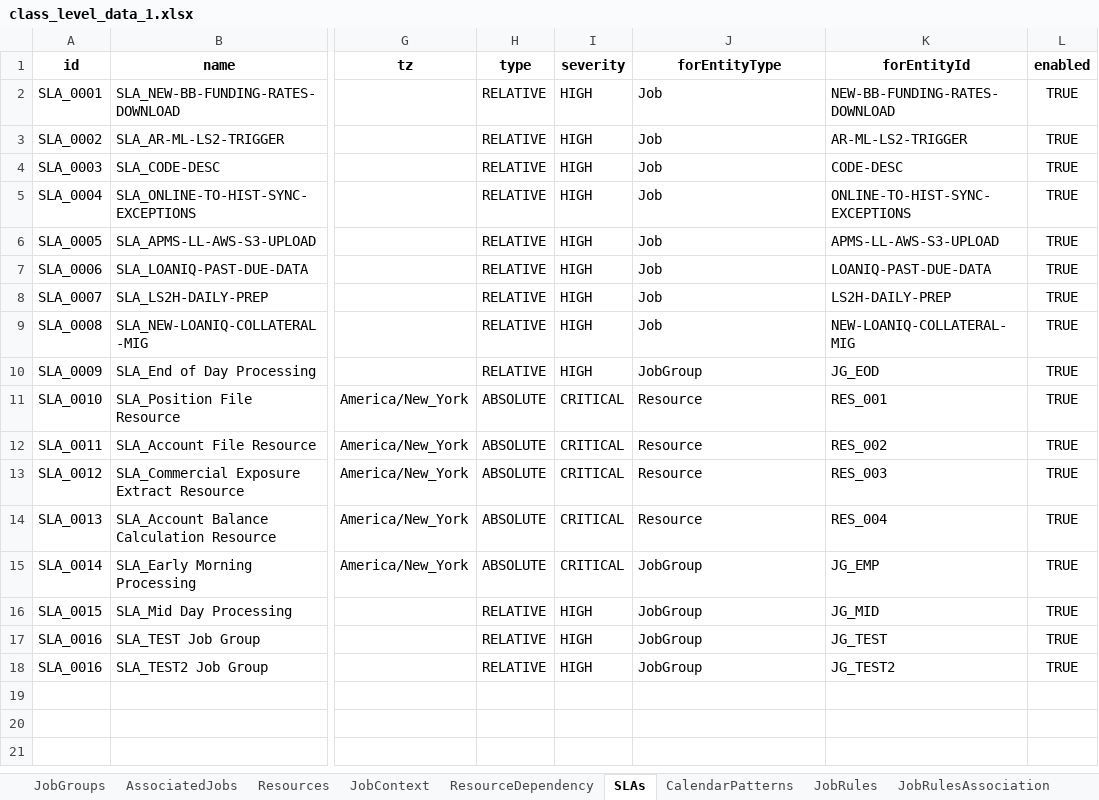
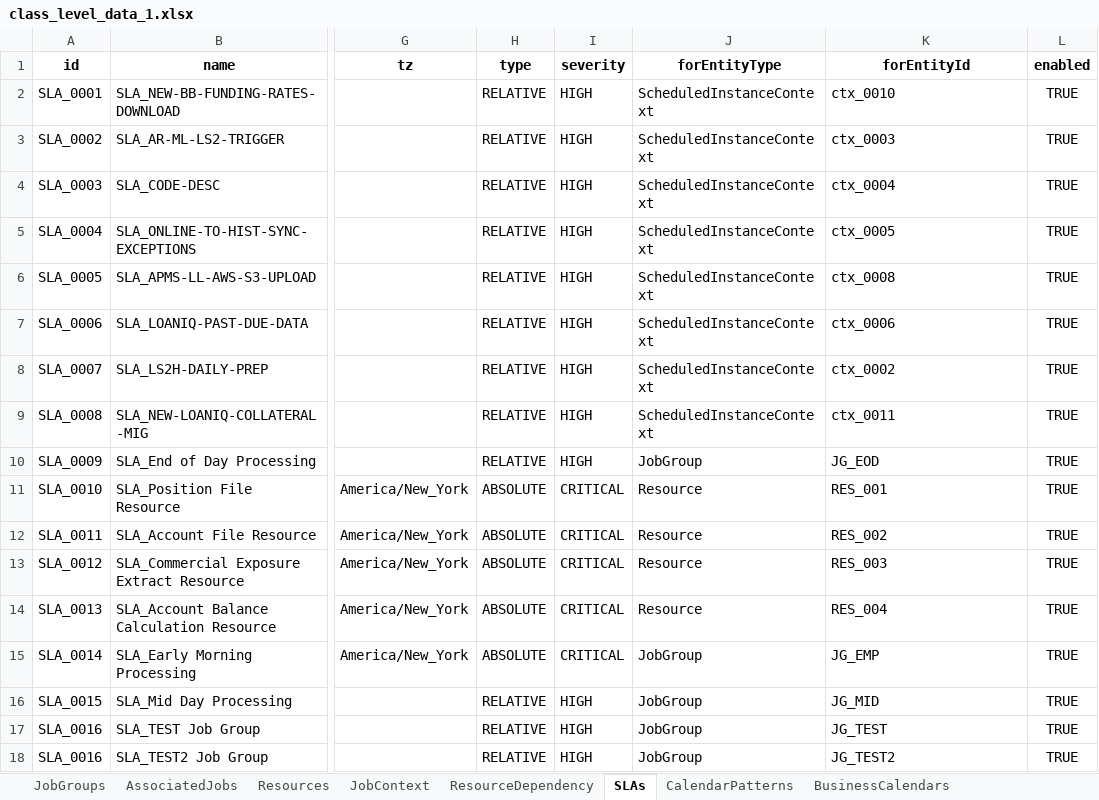
Before and after one commit to rohit051989/OpenAIAgents, an Excel workbook: KG/Batch_KG/sample_data/class_level_data_1.xlsx, sheet SLAs, drawn as a sheet; only a part is shown, gaps mark what is left out; values as stored, in another font and other column widths than the file's, no borders; the diff names each change by its address in the sheet, - before the commit and + after, or states it on an @@ line.

```diff
--- a/KG/Batch_KG/sample_data/class_level_data_1.xlsx (sheet SLAs)
+++ b/KG/Batch_KG/sample_data/class_level_data_1.xlsx (sheet SLAs)
-sheet tab: JobRules
+sheet tab: BusinessCalendars
-J2:J9 (forEntityType): Job
+J2:J9 (forEntityType): ScheduledInstanceContext
-K2 (forEntityId): NEW-BB-FUNDING-RATES-DOWNLOAD
+K2 (forEntityId): ctx_0010
-K3 (forEntityId): AR-ML-LS2-TRIGGER
+K3 (forEntityId): ctx_0003
-K4 (forEntityId): CODE-DESC
+K4 (forEntityId): ctx_0004
-K5 (forEntityId): ONLINE-TO-HIST-SYNC-EXCEPTIONS
+K5 (forEntityId): ctx_0005
-K6 (forEntityId): APMS-LL-AWS-S3-UPLOAD
+K6 (forEntityId): ctx_0008
-K7 (forEntityId): LOANIQ-PAST-DUE-DATA
+K7 (forEntityId): ctx_0006
-K8 (forEntityId): LS2H-DAILY-PREP
+K8 (forEntityId): ctx_0002
-K9 (forEntityId): NEW-LOANIQ-COLLATERAL-MIG
+K9 (forEntityId): ctx_0011
```
Also changed, not shown: other sheet tabs, KG/Batch_KG/sample_data/instance_level_data_v4.xlsx, 11 other files.
